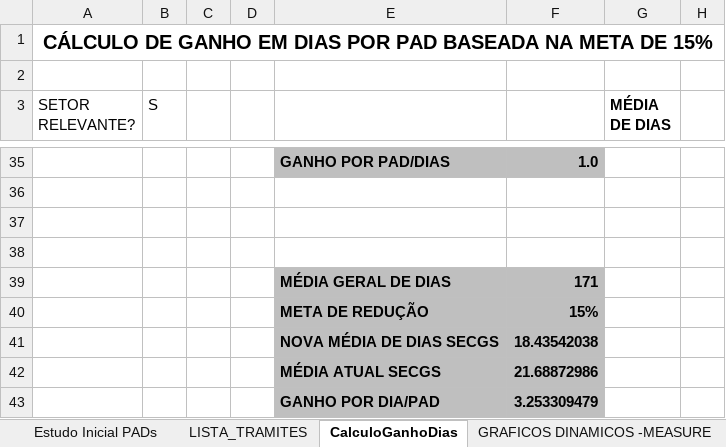
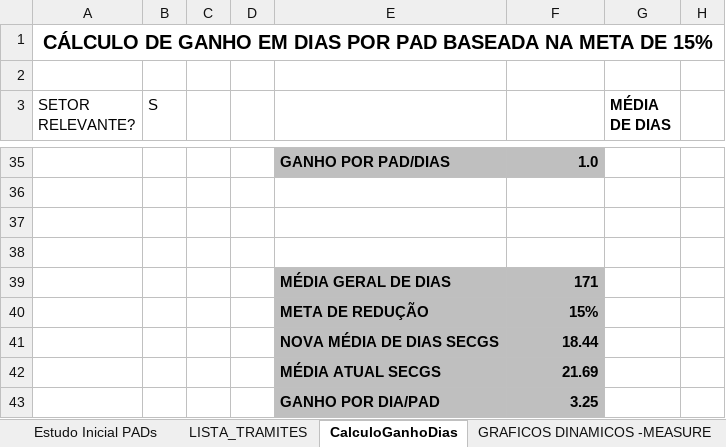
Before and after one commit to ruhansanabria/Puc_Lean2016, an Excel workbook: Banco de Dados de PADS/Banco_Dados_PAD.xlsx, sheet CalculoGanhoDias, drawn as a sheet; only a part is shown, gaps mark what is left out; values as stored, in another font and other column widths than the file's, no borders; the diff names each change by its address in the sheet, - before the commit and + after, or states it on an @@ line.

Commit message:
Add files via upload
Atualizado MÉDIA DE DIAS POR TRÂMITE PARA SECGS no último quadro das médias totais, deixando com somente dois dígitos decimais.

```diff
--- a/Banco de Dados de PADS/Banco_Dados_PAD.xlsx (sheet CalculoGanhoDias)
+++ b/Banco de Dados de PADS/Banco_Dados_PAD.xlsx (sheet CalculoGanhoDias)
-F41: 18.43542038
+F41: 18.44
-F42: 21.68872986
+F42: 21.69
-F43: 3.253309479
+F43: 3.25
```
Also changed, not shown: charts or pictures.
